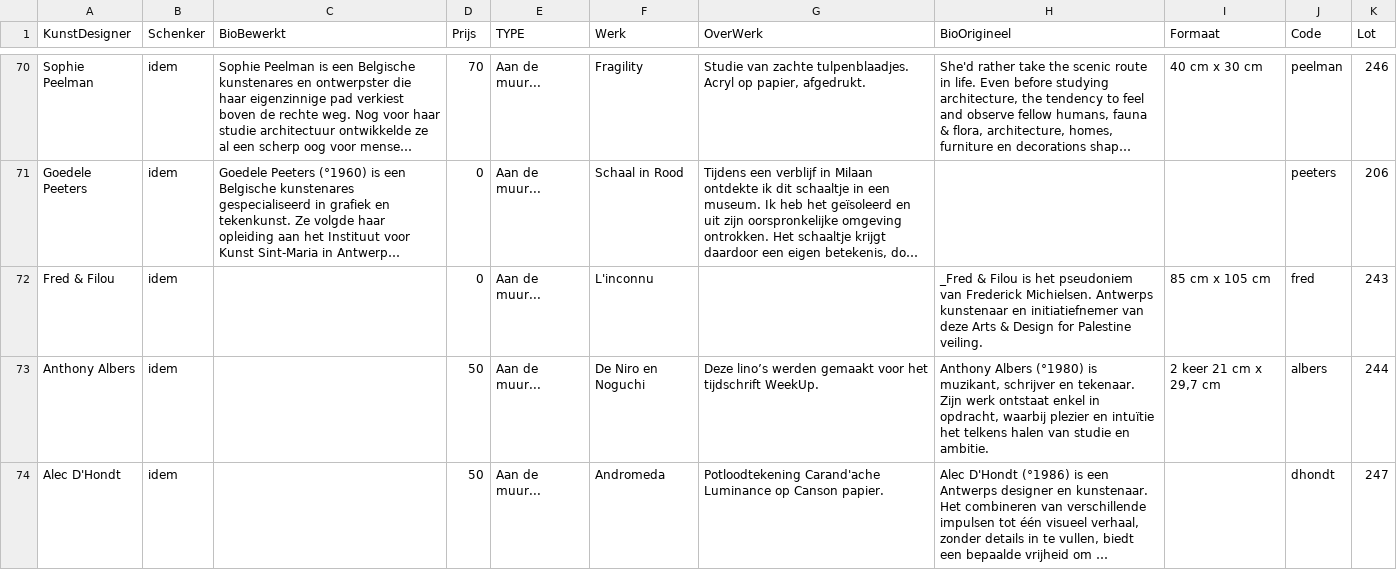
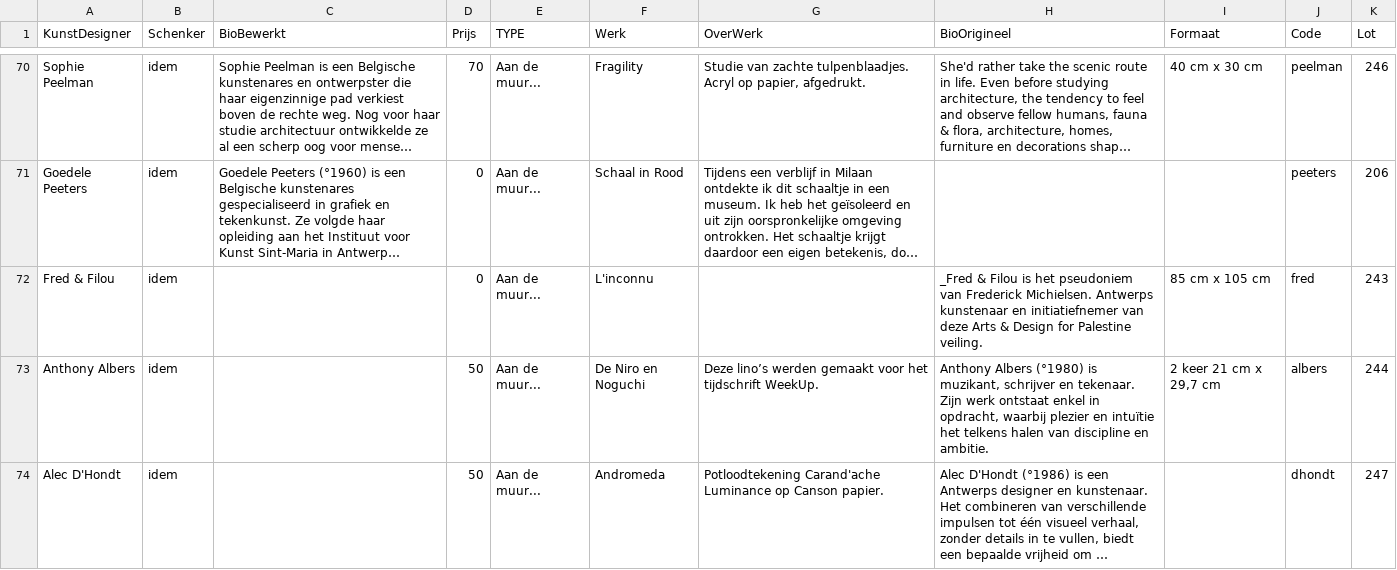
Before and after one commit to pbertels/artdesign, a TSV file: data.tsv, drawn as a sheet; only a part is shown, gaps mark what is left out; long unchanged cells end in …; the diff names each change by its address in the sheet, - before the commit and + after, or states it on an @@ line.

```diff
--- a/data.tsv
+++ b/data.tsv
-H73 (BioOrigineel): …halen van studie en ambitie.
+H73 (BioOrigineel): …halen van discipline en ambitie.
```
Also changed, not shown: 2 other files.
